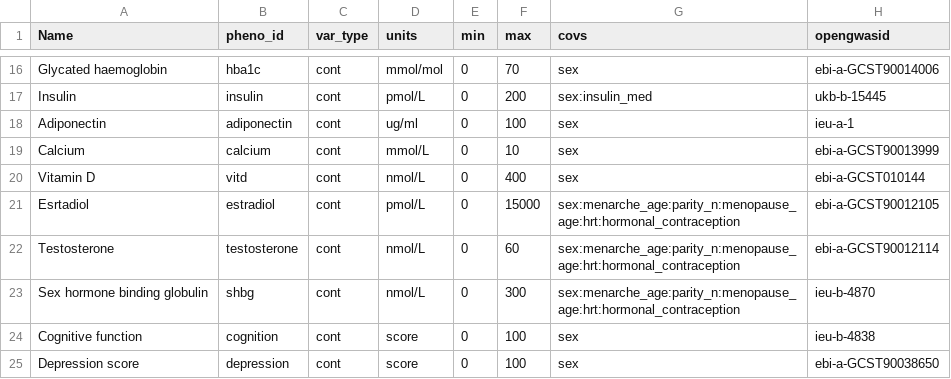
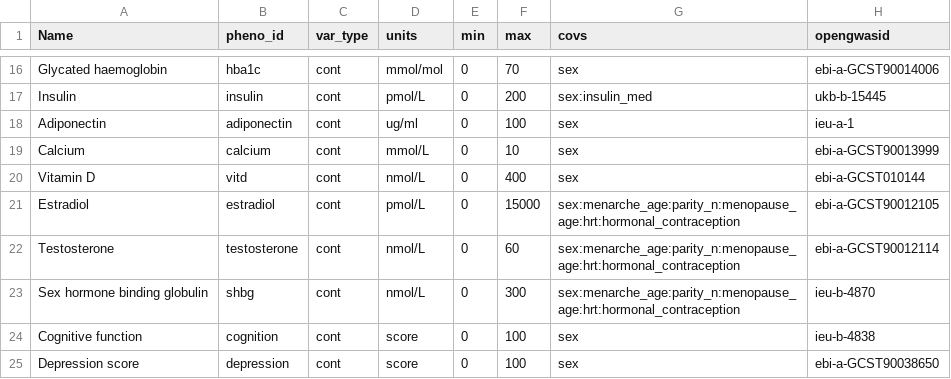
Before and after one commit to MRCIEU/Lifecourse-GWAS, a CSV file: phenotype_list.csv, drawn as a sheet; only a part is shown, gaps mark what is left out; the diff names each change by its address in the sheet, - before the commit and + after, or states it on an @@ line.

Commit message:
typos

```diff
--- a/phenotype_list.csv
+++ b/phenotype_list.csv
-A21 (Name): Esrtadiol
+A21 (Name): Estradiol
```
